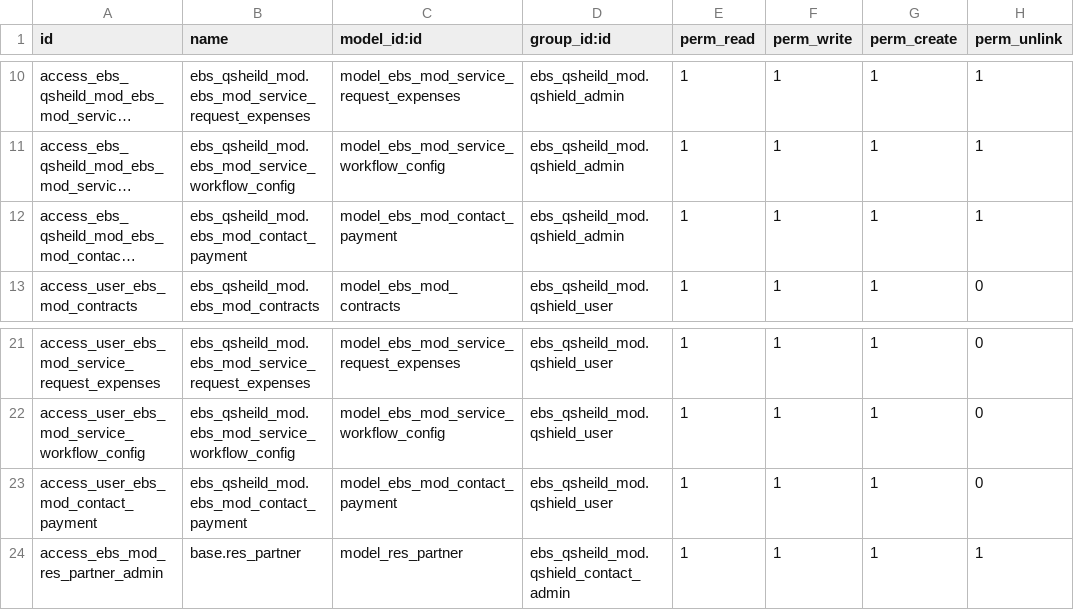
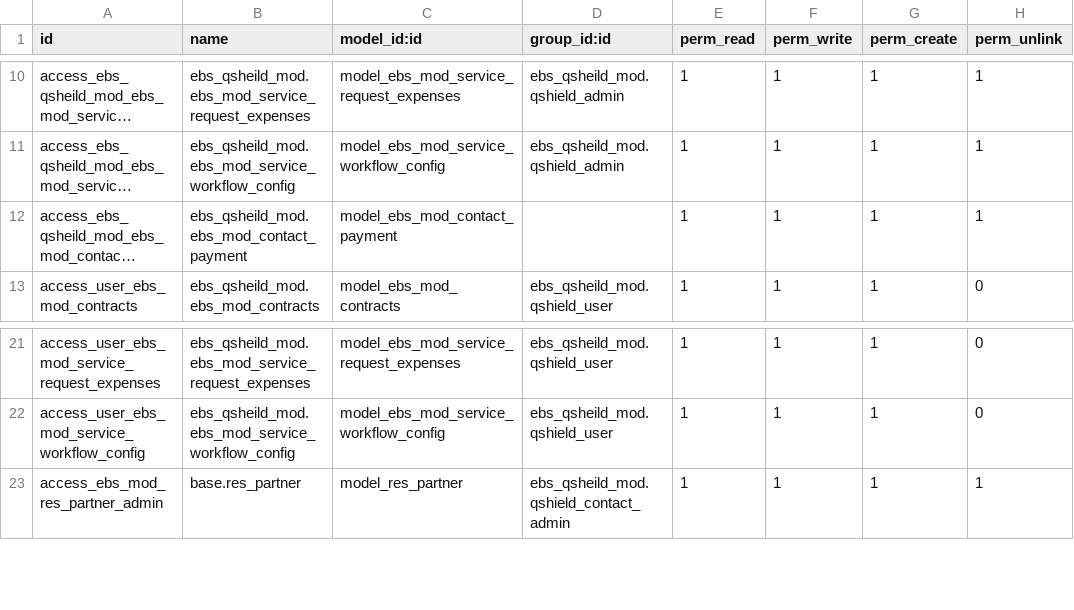
Before and after one commit to shahid-qshield/qshield, a CSV file: ebs_qsheild_mod/security/ir.model.access.csv, drawn as a sheet; only a part is shown, gaps mark what is left out; long unchanged cells end in …; the diff names each change by its address in the sheet, - before the commit and + after, or states it on an @@ line.

Commit message:
fix 2020-05-15 1

```diff
--- a/ebs_qsheild_mod/security/ir.model.access.csv
+++ b/ebs_qsheild_mod/security/ir.model.access.csv
-D12 (group_id:id): ebs_qsheild_mod.qshield_admin
+D12 (group_id:id): (empty)
-row 23: access_user_ebs_mod_contact_payment | ebs_qsheild_mod.ebs_mod_contact_payment | model_ebs_mod_contact_payment | ebs_qsheild_mod.qshield_user | 1 | 1 | 1 | 0
```
